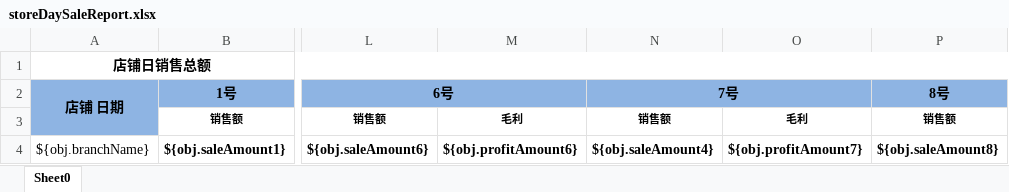
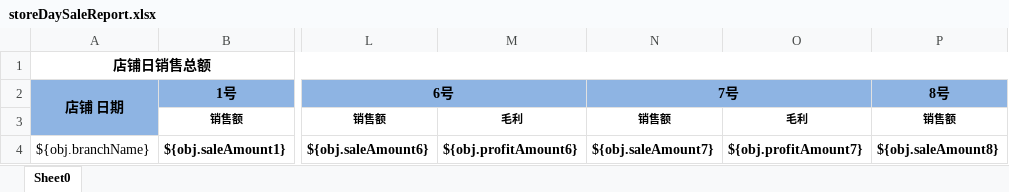
Before and after one commit to zly1988203/easyUI-web, an Excel workbook: src/main/resources/template/excel/export/storeDaySaleReport.xlsx, sheet Sheet0, drawn as a sheet; only a part is shown, gaps mark what is left out; values as stored, in another font and other column widths than the file's, no borders; the diff names each change by its address in the sheet, - before the commit and + after, or states it on an @@ line.

```diff
--- a/src/main/resources/template/excel/export/storeDaySaleReport.xlsx (sheet Sheet0)
+++ b/src/main/resources/template/excel/export/storeDaySaleReport.xlsx (sheet Sheet0)
-N4: ${obj.saleAmount4}
+N4: ${obj.saleAmount7}
```
Also changed, not shown: src/main/resources/template/excel/export/goodsSaleReport.xlsx.
